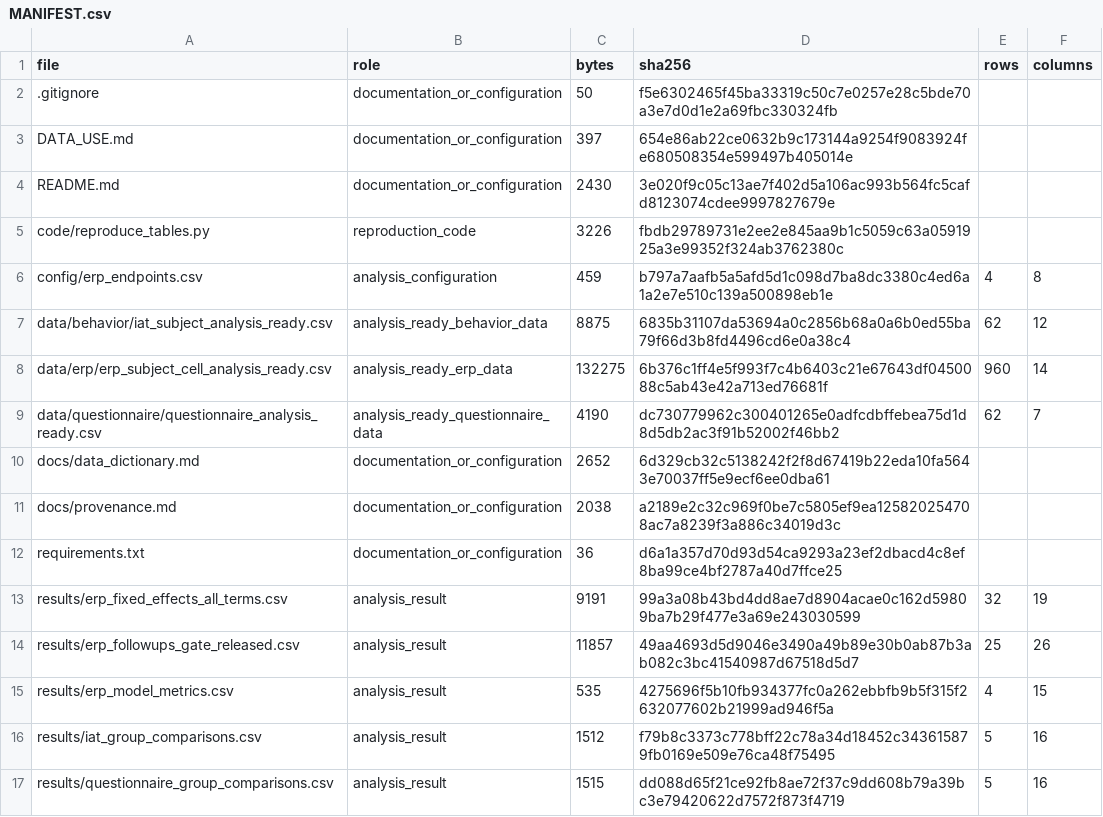
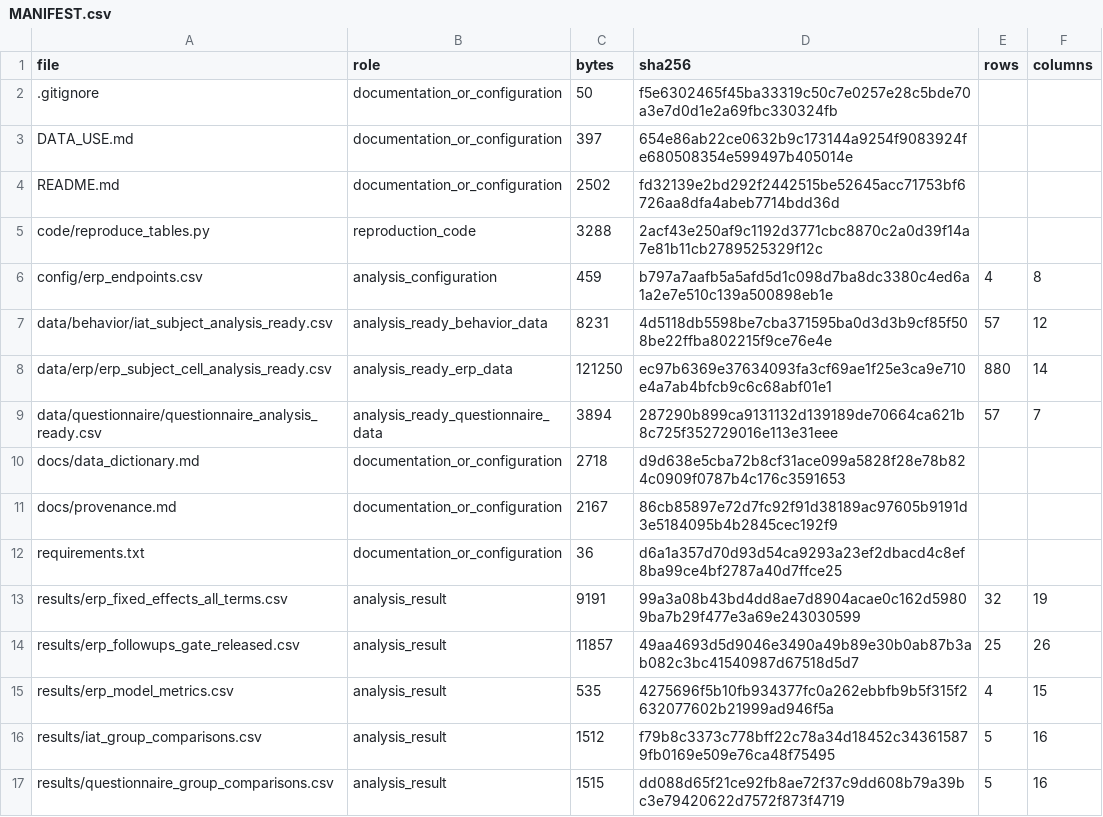
Before and after one commit to BeijixiongHeLulu/community-wellbeing-jpp-data, a CSV file: MANIFEST.csv, drawn as a sheet.

```diff
--- a/MANIFEST.csv
+++ b/MANIFEST.csv
@@ -3,10 +3,10 @@ file,role,bytes,sha256,rows,columns
 DATA_USE.md,documentation_or_configuration,397,654e86ab22ce0632b9c173144a9254f9083924fe680508354e599497b405014e,,
-README.md,documentation_or_configuration,2430,3e020f9c05c13ae7f402d5a106ac993b564fc5cafd8123074cdee9997827679e,,
-code/reproduce_tables.py,reproduction_code,3226,fbdb29789731e2ee2e845aa9b1c5059c63a0591925a3e99352f324ab3762380c,,
+README.md,documentation_or_configuration,2502,fd32139e2bd292f2442515be52645acc71753bf6726aa8dfa4abeb7714bdd36d,,
+code/reproduce_tables.py,reproduction_code,3288,2acf43e250af9c1192d3771cbc8870c2a0d39f14a7e81b11cb2789525329f12c,,
 config/erp_endpoints.csv,analysis_configuration,459,b797a7aafb5a5afd5d1c098d7ba8dc3380c4ed6a1a2e7e510c139a500898eb1e,4,8
-data/behavior/iat_subject_analysis_ready.csv,analysis_ready_behavior_data,8875,6835b31107da53694a0c2856b68a0a6b0ed55ba79f66d3b8fd4496cd6e0a38c4,62,12
-data/erp/erp_subject_cell_analysis_ready.csv,analysis_ready_erp_data,132275,6b376c1ff4e5f993f7c4b6403c21e67643df0450088c5ab43e42a713ed76681f,960,14
-data/questionnaire/questionnaire_analysis_ready.csv,analysis_ready_questionnaire_data,4190,dc730779962c300401265e0adfcdbffebea75d1d8d5db2ac3f91b52002f46bb2,62,7
-docs/data_dictionary.md,documentation_or_configuration,2652,6d329cb32c5138242f2f8d67419b22eda10fa5643e70037ff5e9ecf6ee0dba61,,
-docs/provenance.md,documentation_or_configuration,2038,a2189e2c32c969f0be7c5805ef9ea125820254708ac7a8239f3a886c34019d3c,,
+data/behavior/iat_subject_analysis_ready.csv,analysis_ready_behavior_data,8231,4d5118db5598be7cba371595ba0d3d3b9cf85f508be22ffba802215f9ce76e4e,57,12
+data/erp/erp_subject_cell_analysis_ready.csv,analysis_ready_erp_data,121250,ec97b6369e37634093fa3cf69ae1f25e3ca9e710e4a7ab4bfcb9c6c68abf01e1,880,14
+data/questionnaire/questionnaire_analysis_ready.csv,analysis_ready_questionnaire_data,3894,287290b899ca9131132d139189de70664ca621b8c725f352729016e113e31eee,57,7
+docs/data_dictionary.md,documentation_or_configuration,2718,d9d638e5cba72b8cf31ace099a5828f28e78b824c0909f0787b4c176c3591653,,
+docs/provenance.md,documentation_or_configuration,2167,86cb85897e72d7fc92f91d38189ac97605b9191d3e5184095b4b2845cec192f9,,
 requirements.txt,documentation_or_configuration,36,d6a1a357d70d93d54ca9293a23ef2dbacd4c8ef8ba99ce4bf2787a40d7ffce25,,
```
Also changed, not shown: data/behavior/iat_subject_analysis_ready.csv, data/questionnaire/questionnaire_analysis_ready.csv, 5 other files.
